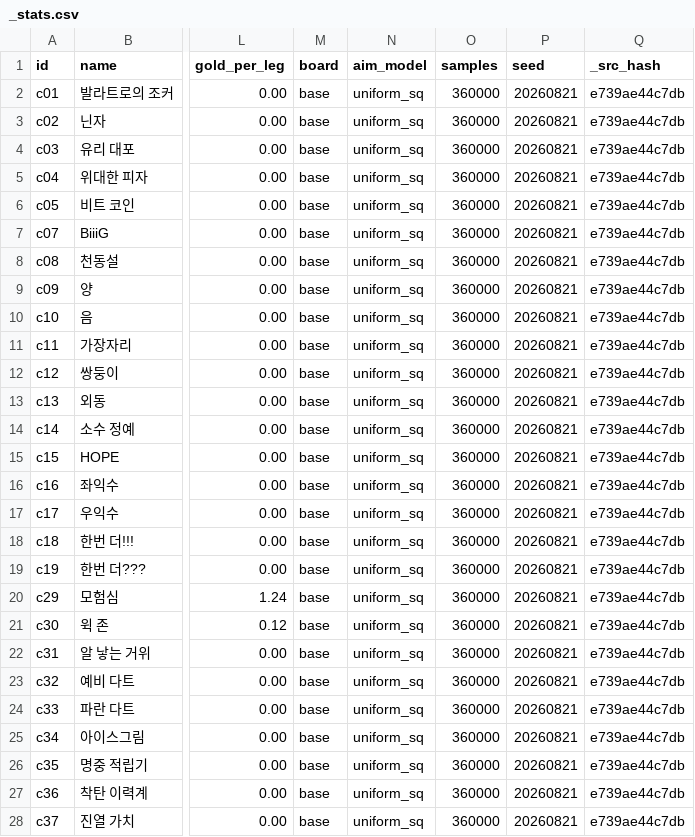
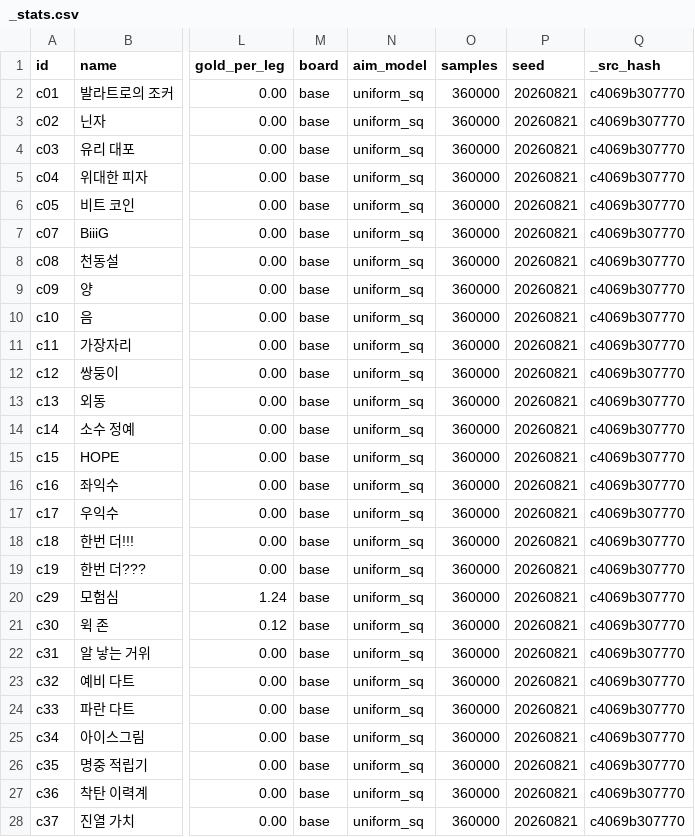
Before and after one commit to GGbong69/test-03, a CSV file: data/_stats.csv, drawn as a sheet; only a part is shown, gaps mark what is left out; the diff covers the shown part only; the diff names each change by its address in the sheet, - before the commit and + after, or states it on an @@ line.

```diff
--- a/data/_stats.csv
+++ b/data/_stats.csv
-Q2:Q28 (_src_hash): e739ae44c7db
+Q2:Q28 (_src_hash): c4069b307770
```
Also changed, not shown: 2 added rows and 38 edited cells elsewhere in this file, data/items.csv, 3 other files.
